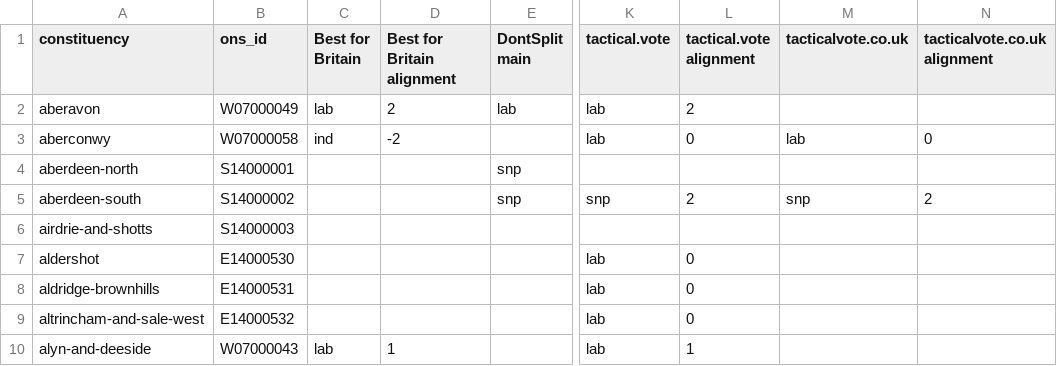
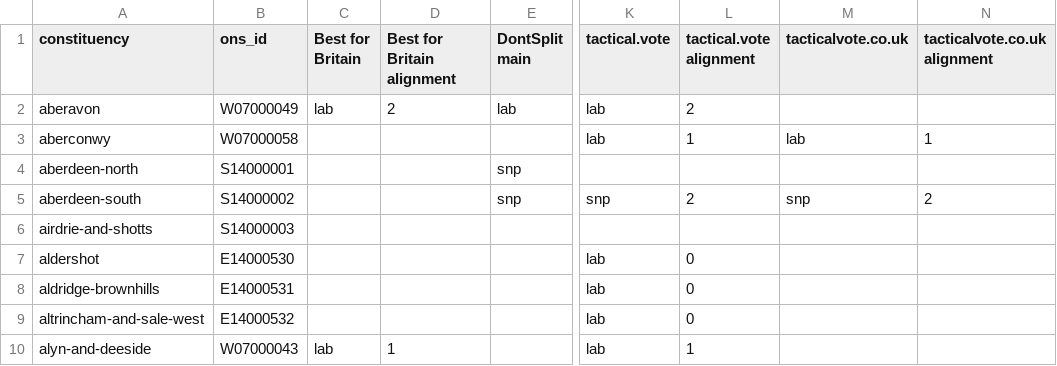
Before and after one commit to h2g2bob/dontsplittheremainvote, a CSV file: generated/other_sites.csv, drawn as a sheet; only a part is shown, gaps mark what is left out; the diff names each change by its address in the sheet, - before the commit and + after, or states it on an @@ line.

```diff
--- a/generated/other_sites.csv
+++ b/generated/other_sites.csv
-C3 (Best for Britain): ind
+C3 (Best for Britain): (empty)
-D3 (Best for Britain alignment): -2
+D3 (Best for Britain alignment): (empty)
-L3 (tactical.vote alignment): 0
+L3 (tactical.vote alignment): 1
-N3 (tacticalvote.co.uk alignment): 0
+N3 (tacticalvote.co.uk alignment): 1
```
Also changed, not shown: 3 other files.
